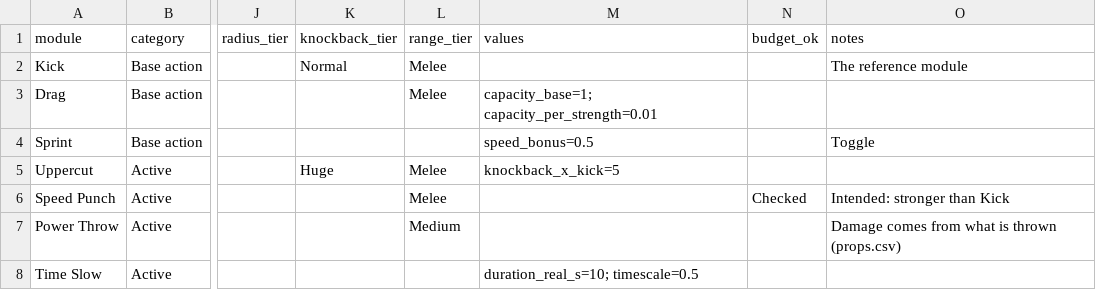
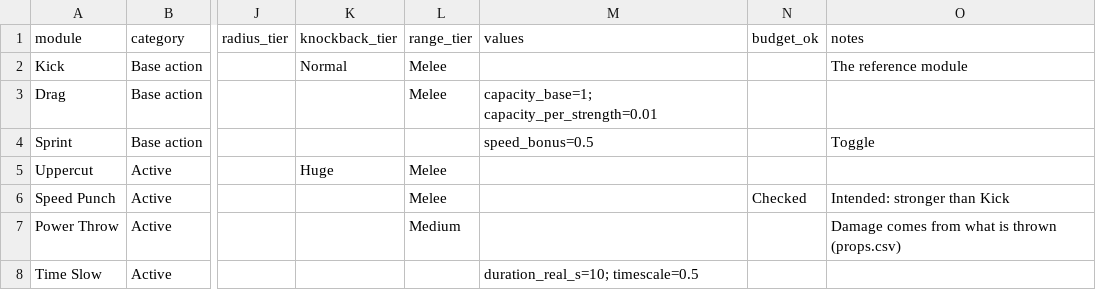
Before and after one commit to Dehaku/Zenthium-Swift-, a CSV file: design/data/modules.csv, drawn as a sheet; only a part is shown, gaps mark what is left out; the diff names each change by its address in the sheet, - before the commit and + after, or states it on an @@ line.

```diff
--- a/design/data/modules.csv
+++ b/design/data/modules.csv
-M5 (values): knockback_x_kick=5
+M5 (values): (empty)
```
